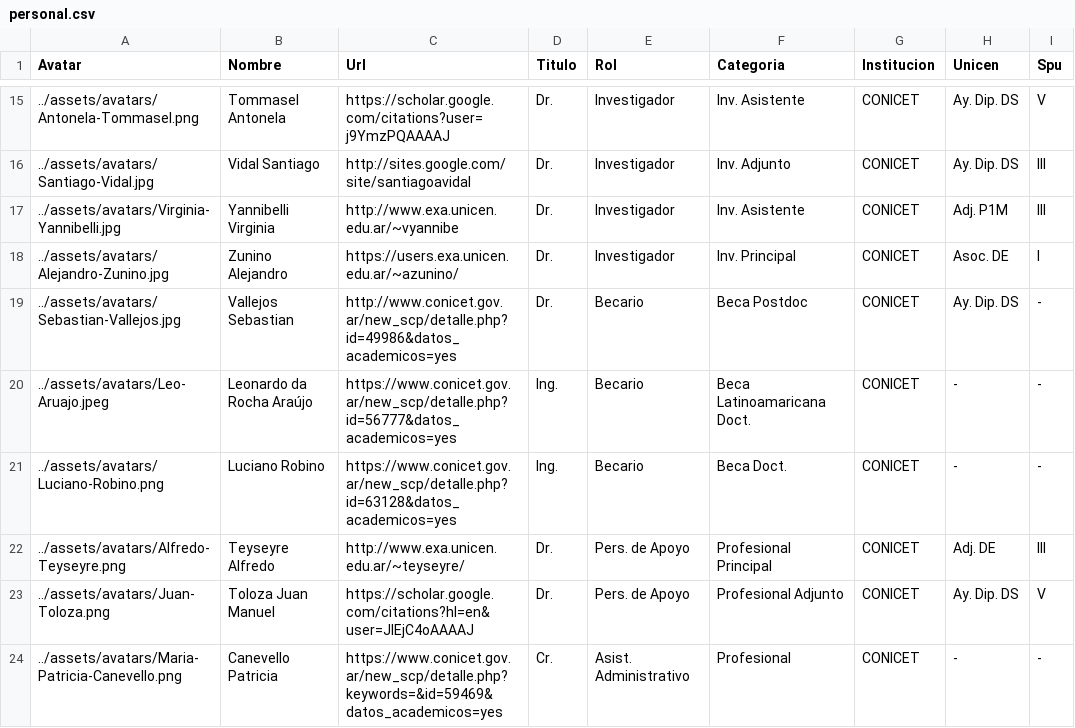
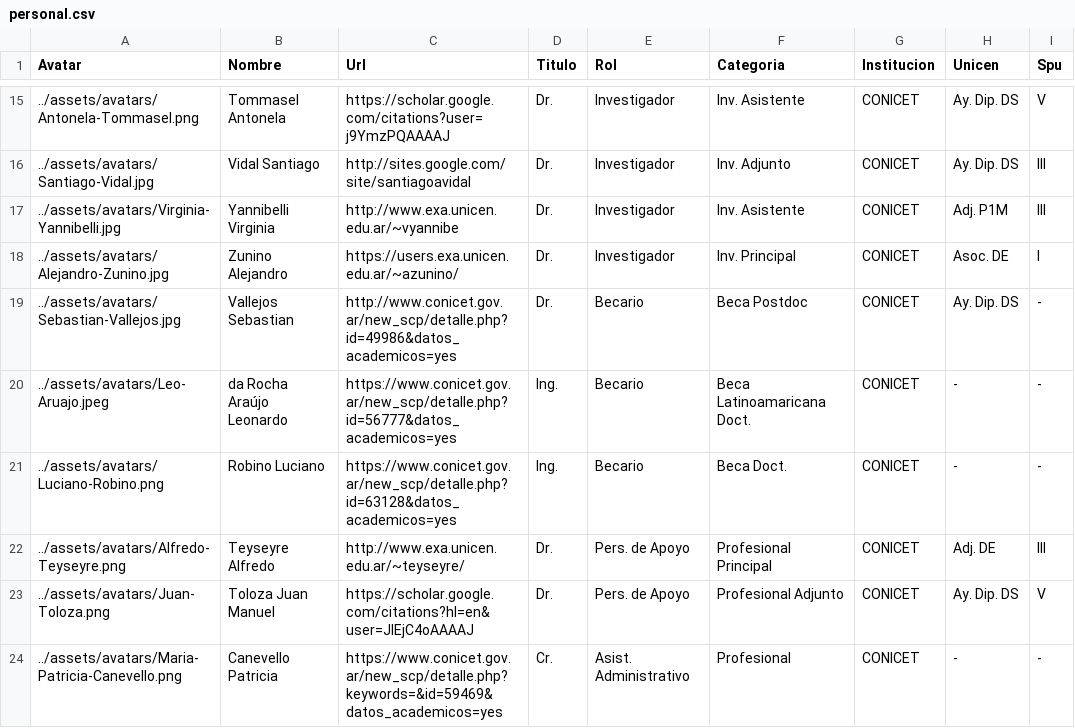
Before and after one commit to isistan-ue/isistan-web, a CSV file: _data/personal.csv, drawn as a sheet; only a part is shown, gaps mark what is left out; the diff names each change by its address in the sheet, - before the commit and + after, or states it on an @@ line.

Commit message:
arreglos en RRHH

```diff
--- a/_data/personal.csv
+++ b/_data/personal.csv
-B20 (Nombre): Leonardo da Rocha Araújo
+B20 (Nombre): da Rocha Araújo Leonardo
-B21 (Nombre): Luciano Robino
+B21 (Nombre): Robino Luciano
```
